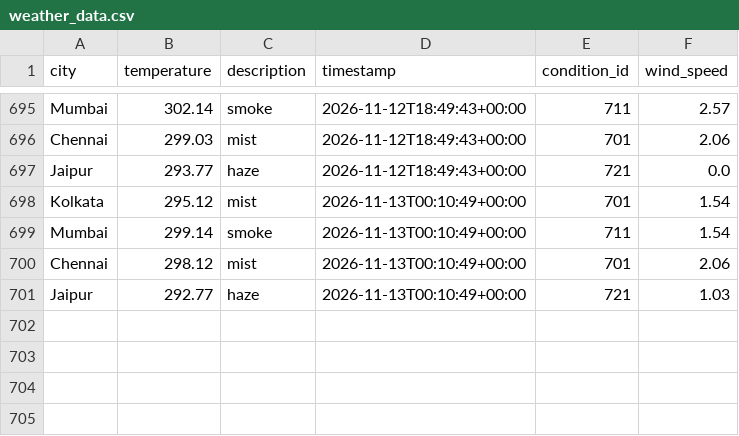
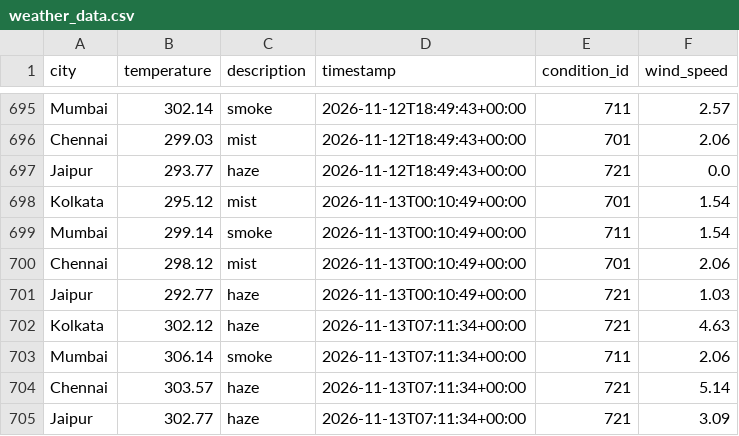
Before and after one commit to Niyanthri24/Weather-Data-Prediction, a CSV file: data/weather_data.csv, drawn as a sheet; only a part is shown, gaps mark what is left out.

```diff
--- a/data/weather_data.csv
+++ b/data/weather_data.csv
@@ -701 +701,5 @@ Chennai,298.12,mist,2026-11-13T00:10:49+00:00,701,2.06
 Jaipur,292.77,haze,2026-11-13T00:10:49+00:00,721,1.03
+Kolkata,302.12,haze,2026-11-13T07:11:34+00:00,721,4.63
+Mumbai,306.14,smoke,2026-11-13T07:11:34+00:00,711,2.06
+Chennai,303.57,haze,2026-11-13T07:11:34+00:00,721,5.14
+Jaipur,302.77,haze,2026-11-13T07:11:34+00:00,721,3.09
```
